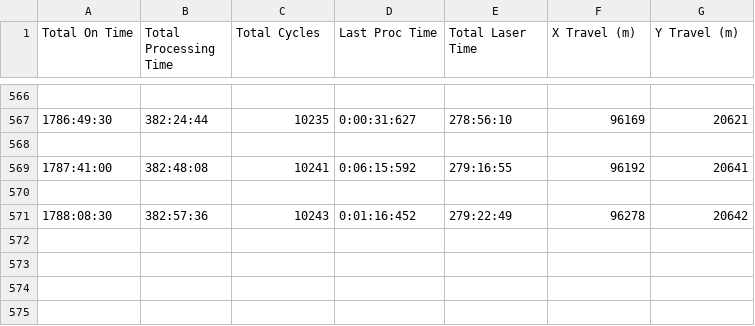
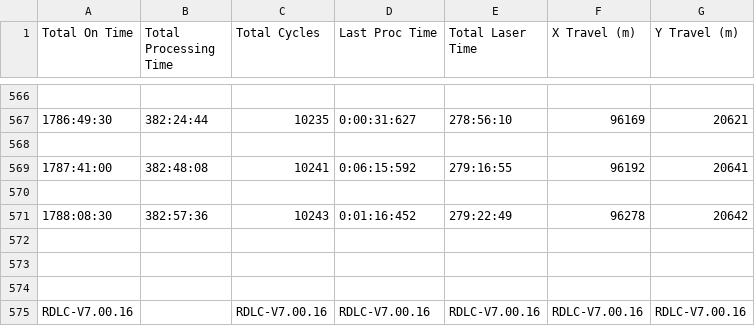
Before and after one commit to reading-hackspace/Machine-Settings, a CSV file: Laser Cutter/Parameters/laser_log.csv, drawn as a sheet; only a part is shown, gaps mark what is left out; the diff names each change by its address in the sheet, - before the commit and + after, or states it on an @@ line.

Commit message:
Automatically updating cut settings and logs

```diff
--- a/Laser Cutter/Parameters/laser_log.csv
+++ b/Laser Cutter/Parameters/laser_log.csv
+row 572: (empty)
+row 573: (empty)
+row 574: (empty)
+row 575: RDLC-V7.00.16 |  | RDLC-V7.00.16 | RDLC-V7.00.16 | RDLC-V7.00.16 | RDLC-V7.00.16 | RDLC-V7.00.16
```
